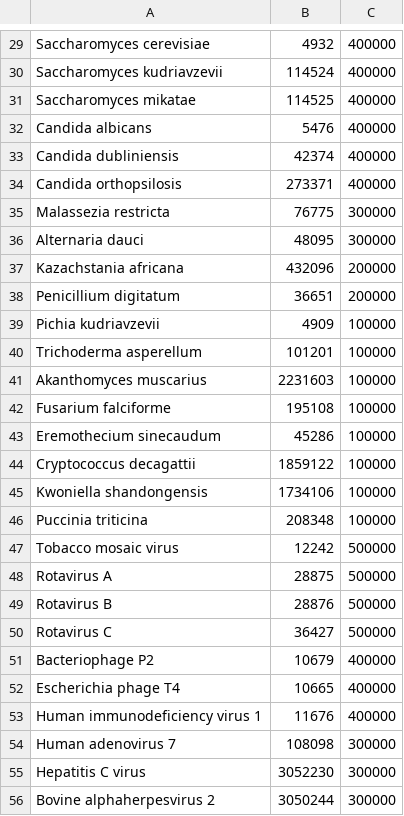
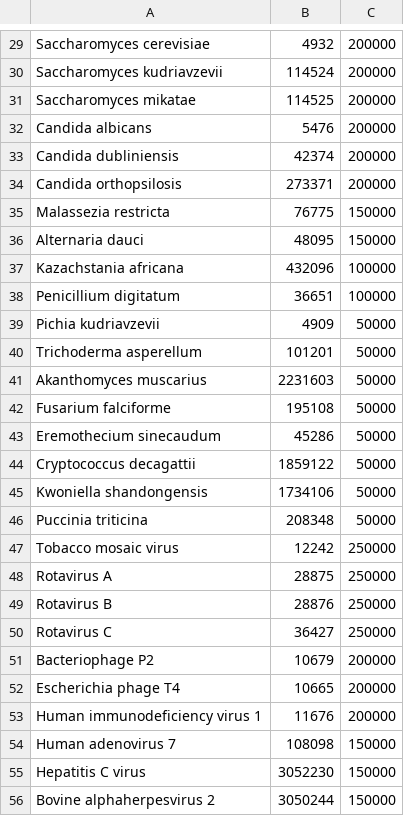
Before and after one commit to NanoNeuro/EV_taxprofiling, a CSV file: src/version_2/table_artificial_taxid.csv, drawn as a sheet; only a part is shown, gaps mark what is left out; the diff covers the shown part only; the diff names each change by its address in the sheet, - before the commit and + after, or states it on an @@ line.

```diff
--- a/src/version_2/table_artificial_taxid.csv
+++ b/src/version_2/table_artificial_taxid.csv
-C29:C34: 400000
+C29:C34: 200000
-C35:C36: 300000
+C35:C36: 150000
-C37:C38: 200000
+C37:C38: 100000
-C39:C46: 100000
+C39:C46: 50000
-C47:C50: 500000
+C47:C50: 250000
-C51:C53: 400000
+C51:C53: 200000
-C54:C56: 300000
+C54:C56: 150000
```
Also changed, not shown: 33 edited cells elsewhere in this file, 5 other files.
